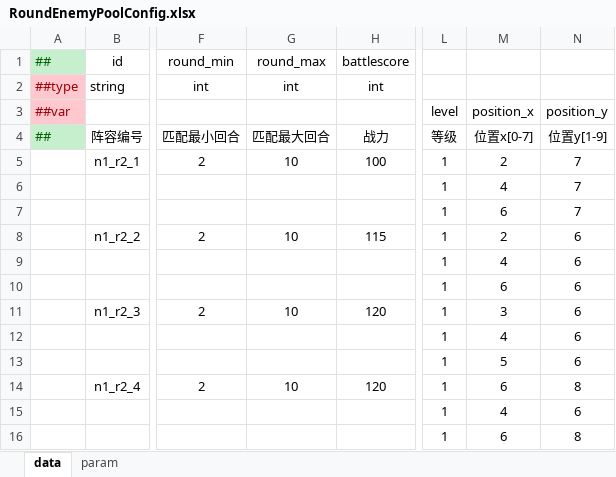
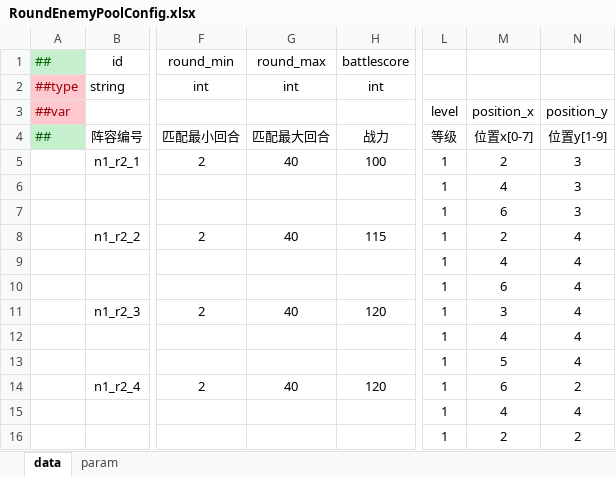
Before and after one commit to cchorseless/ET7, an Excel workbook: Doc/ExcelConfig/Datas/dota/RoundEnemyPoolConfig.xlsx, sheet data, drawn as a sheet; only a part is shown, gaps mark what is left out; values as stored, in another font and other column widths than the file's, no borders; the diff names each change by its address in the sheet, - before the commit and + after, or states it on an @@ line.

```diff
--- a/Doc/ExcelConfig/Datas/dota/RoundEnemyPoolConfig.xlsx (sheet data)
+++ b/Doc/ExcelConfig/Datas/dota/RoundEnemyPoolConfig.xlsx (sheet data)
-G5: 10
+G5: 40
-N5:N7 (position_y): 7
+N5:N7 (position_y): 3
-G8: 10
+G8: 40
-N8:N13 (position_y): 6
+N8:N13 (position_y): 4
-G11: 10
+G11: 40
-G14: 10
+G14: 40
-N14 (position_y): 8
+N14 (position_y): 2
-N15 (position_y): 6
+N15 (position_y): 4
-M16 (position_x): 6
+M16 (position_x): 2
-N16 (position_y): 8
+N16 (position_y): 2
```
Also changed, not shown: Doc/ExcelConfig/Datas/__enums__.xlsx, Doc/ExcelConfig/Datas/dota/RoundBoardChallengeConfig.xlsx, 13 other files.
